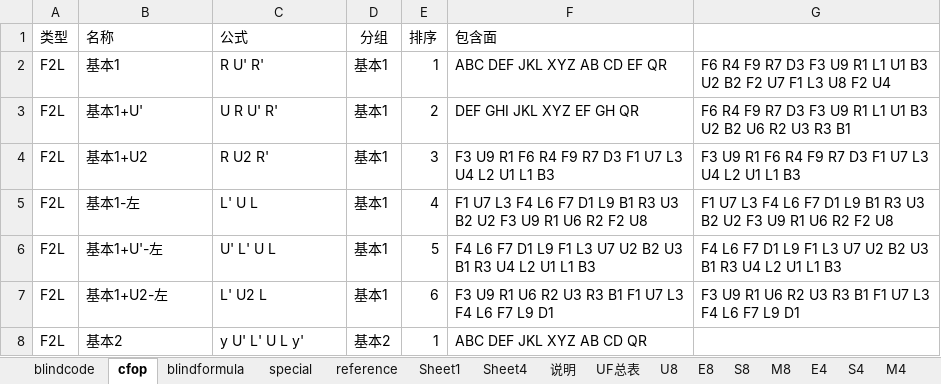
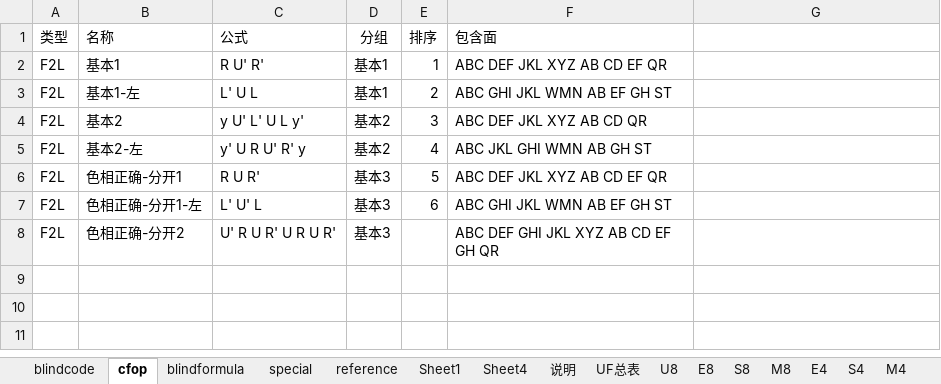
Before and after one commit to loho1968/cubefiber, an Excel workbook: public/cubecode.xlsx, sheet cfop, drawn as a sheet; values as stored, in another font and other column widths than the file's, no borders; removed rows and columns are numbered as before the commit, all else as after; the diff names each change by its address in the sheet, - before the commit and + after, or states it on an @@ line.

```diff
--- a/public/cubecode.xlsx (sheet cfop)
+++ b/public/cubecode.xlsx (sheet cfop)
-G2: F6 R4 F9 R7 D3 F3 U9 R1 L1 U1 B3 U2 B2 F2 U7 F1 L3 U8 F2 U4
+G2: (empty)
-row 3: F2L | 基本1+U' | U R U' R' | 基本1 | 2 | DEF GHI JKL XYZ EF GH QR | F6 R4 F9 R7 D3 F3 U9 R1 L1 U1 B3 U2 B2 U6 R2 U3 R3 B1
-row 4: F2L | 基本1+U2 | R U2 R' | 基本1 | 3 | F3 U9 R1 F6 R4 F9 R7 D3 F1 U7 L3 U4 L2 U1 L1 B3 | F3 U9 R1 F6 R4 F9 R7 D3 F1 U7 L3 U4 L2 U1 L1 B3
-E3 (排序): 4
+E3 (排序): 2
-F3 (包含面): F1 U7 L3 F4 L6 F7 D1 L9 B1 R3 U3 B2 U2 F3 U9 R1 U6 R2 F2 U8
+F3 (包含面): ABC GHI JKL WMN AB EF GH ST
-G3: F1 U7 L3 F4 L6 F7 D1 L9 B1 R3 U3 B2 U2 F3 U9 R1 U6 R2 F2 U8
+G3: (empty)
-row 6: F2L | 基本1+U'-左 | U' L' U L | 基本1 | 5 | F4 L6 F7 D1 L9 F1 L3 U7 U2 B2 U3 B1 R3 U4 L2 U1 L1 B3 | F4 L6 F7 D1 L9 F1 L3 U7 U2 B2 U3 B1 R3 U4 L2 U1 L1 B3
-row 7: F2L | 基本1+U2-左 | L' U2 L | 基本1 | 6 | F3 U9 R1 U6 R2 U3 R3 B1 F1 U7 L3 F4 L6 F7 L9 D1 | F3 U9 R1 U6 R2 U3 R3 B1 F1 U7 L3 F4 L6 F7 L9 D1
-E4 (排序): 1
+E4 (排序): 3
+row 5: F2L | 基本2-左 | y' U R U' R' y | 基本2 | 4 | ABC JKL GHI WMN AB GH ST
+row 6: F2L | 色相正确-分开1 | R U R' | 基本3 | 5 | ABC DEF JKL XYZ AB CD EF QR
+row 7: F2L | 色相正确-分开1-左 | L' U' L | 基本3 | 6 | ABC GHI JKL WMN AB EF GH ST
+row 8: F2L | 色相正确-分开2 | U' R U R' U R U R' | 基本3 |  | ABC DEF GHI JKL XYZ AB CD EF GH QR
```
Also changed, not shown: 1 other file.
